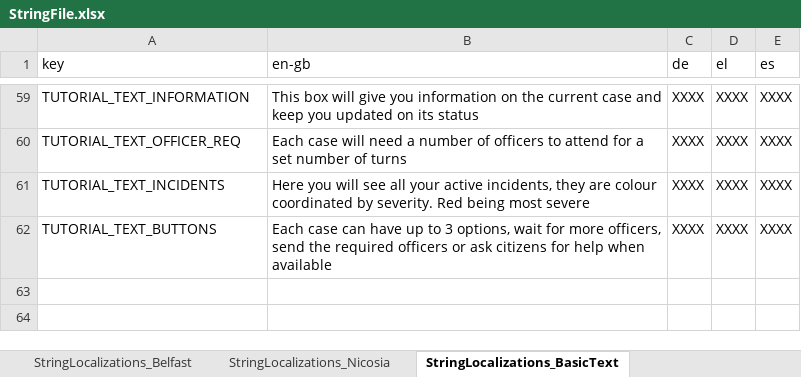
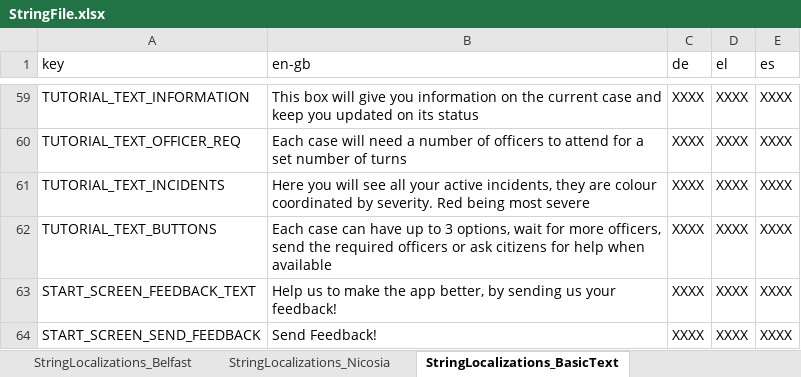
Before and after one commit to FelixWentworth/ResourceForce, an Excel workbook: Assets/Resources/StringFile.xlsx, sheet StringLocalizations_BasicText, drawn as a sheet; only a part is shown, gaps mark what is left out; values as stored, in another font and other column widths than the file's, no borders; the diff names each change by its address in the sheet, - before the commit and + after, or states it on an @@ line.

Commit message:
Change inspect link to a feedback button so that users can email their feedback of the apps currently the feedback link is set to felix@playgen,com as placeholder

```diff
--- a/Assets/Resources/StringFile.xlsx (sheet StringLocalizations_BasicText)
+++ b/Assets/Resources/StringFile.xlsx (sheet StringLocalizations_BasicText)
+row 63: START_SCREEN_FEEDBACK_TEXT | Help us to make the app better, by sending us your feedback! | XXXX | XXXX | XXXX
+row 64: START_SCREEN_SEND_FEEDBACK | Send Feedback! | XXXX | XXXX | XXXX
```
Also changed, not shown: 6 other files.
